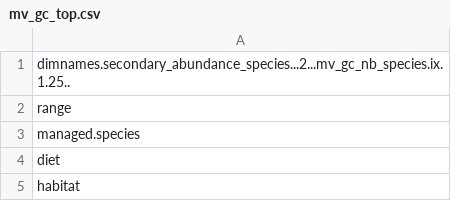
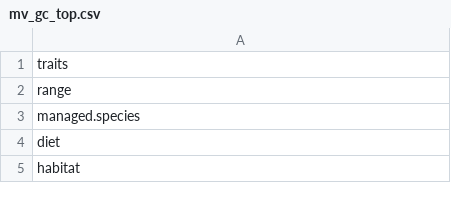
Before and after one commit to CHANGE-Lab/traits-review, a CSV file: Data/Cole-Output-ManyGLM/mv_gc_top.csv, drawn as a sheet; only a part is shown.

Commit message:
finish global change manyGLM

```diff
--- a/Data/Cole-Output-ManyGLM/mv_gc_top.csv
+++ b/Data/Cole-Output-ManyGLM/mv_gc_top.csv
@@ -1,2 +1,2 @@
-dimnames.secondary_abundance_species...2...mv_gc_nb_species.ix.1.25..
+traits
 range
```
Also changed, not shown: 2 other files.
